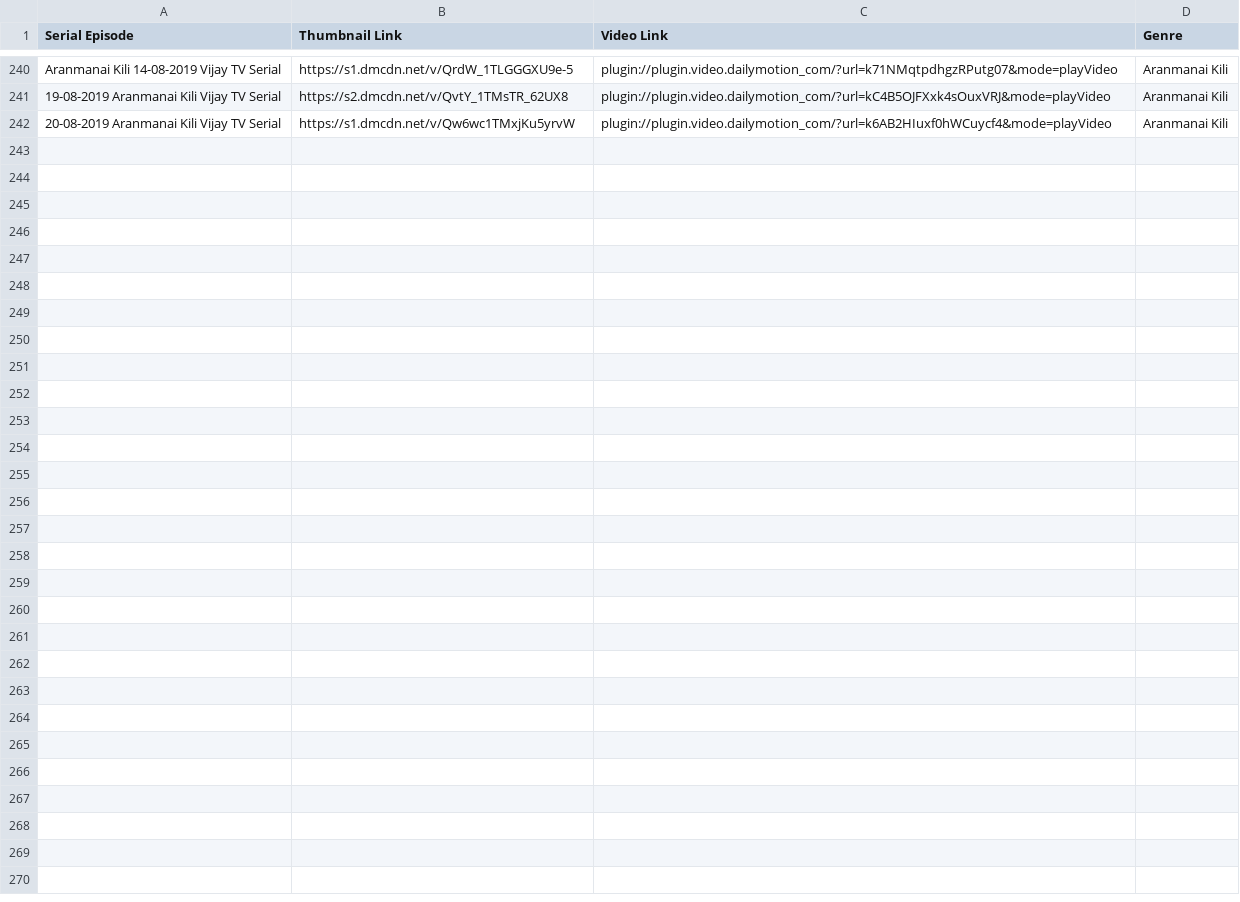
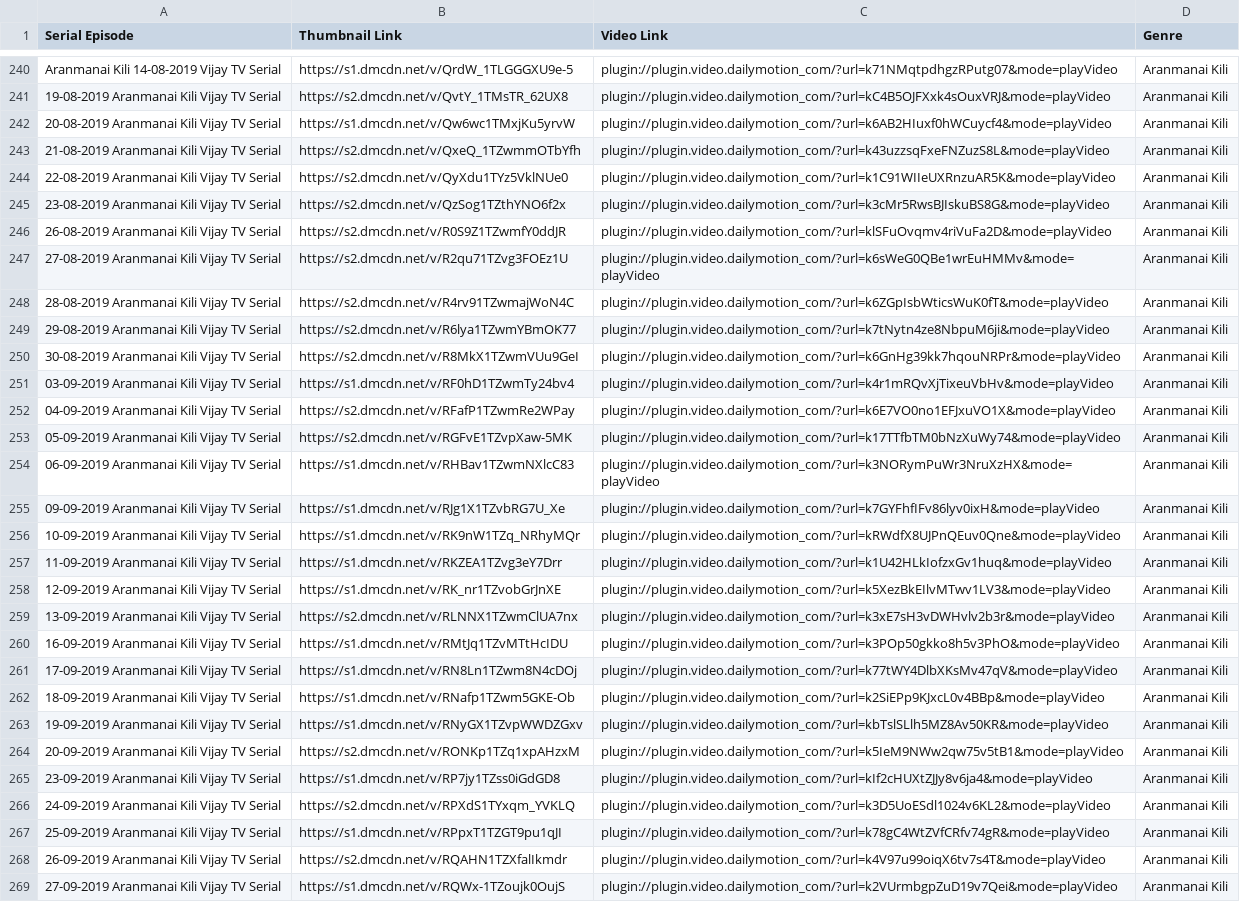
Before and after one commit to pravanjam/TamilSerialz, a CSV file: AranmanaiKili_SerialData.csv, drawn as a sheet; only a part is shown, gaps mark what is left out; the diff names each change by its address in the sheet, - before the commit and + after, or states it on an @@ line.

```diff
--- a/AranmanaiKili_SerialData.csv
+++ b/AranmanaiKili_SerialData.csv
+row 243: 21-08-2019 Aranmanai Kili Vijay TV Serial | https://s2.dmcdn.net/v/QxeQ_1TZwmmOTbYfh | plugin://plugin.video.dailymotion_com/?url=k43uzzsqFxeFNZuzS8L&mode=playVideo | Aranmanai Kili
+row 244: 22-08-2019 Aranmanai Kili Vijay TV Serial | https://s2.dmcdn.net/v/QyXdu1TYz5VklNUe0 | plugin://plugin.video.dailymotion_com/?url=k1C91WIIeUXRnzuAR5K&mode=playVideo | Aranmanai Kili
+row 245: 23-08-2019 Aranmanai Kili Vijay TV Serial | https://s2.dmcdn.net/v/QzSog1TZthYNO6f2x | plugin://plugin.video.dailymotion_com/?url=k3cMr5RwsBJIskuBS8G&mode=playVideo | Aranmanai Kili
+row 246: 26-08-2019 Aranmanai Kili Vijay TV Serial | https://s2.dmcdn.net/v/R0S9Z1TZwmfY0ddJR | plugin://plugin.video.dailymotion_com/?url=klSFuOvqmv4riVuFa2D&mode=playVideo | Aranmanai Kili
+row 247: 27-08-2019 Aranmanai Kili Vijay TV Serial | https://s2.dmcdn.net/v/R2qu71TZvg3FOEz1U | plugin://plugin.video.dailymotion_com/?url=k6sWeG0QBe1wrEuHMMv&mode=playVideo | Aranmanai Kili
+row 248: 28-08-2019 Aranmanai Kili Vijay TV Serial | https://s2.dmcdn.net/v/R4rv91TZwmajWoN4C | plugin://plugin.video.dailymotion_com/?url=k6ZGpIsbWticsWuK0fT&mode=playVideo | Aranmanai Kili
+row 249: 29-08-2019 Aranmanai Kili Vijay TV Serial | https://s2.dmcdn.net/v/R6lya1TZwmYBmOK77 | plugin://plugin.video.dailymotion_com/?url=k7tNytn4ze8NbpuM6ji&mode=playVideo | Aranmanai Kili
+row 250: 30-08-2019 Aranmanai Kili Vijay TV Serial | https://s2.dmcdn.net/v/R8MkX1TZwmVUu9GeI | plugin://plugin.video.dailymotion_com/?url=k6GnHg39kk7hqouNRPr&mode=playVideo | Aranmanai Kili
+row 251: 03-09-2019 Aranmanai Kili Vijay TV Serial | https://s1.dmcdn.net/v/RF0hD1TZwmTy24bv4 | plugin://plugin.video.dailymotion_com/?url=k4r1mRQvXjTixeuVbHv&mode=playVideo | Aranmanai Kili
+row 252: 04-09-2019 Aranmanai Kili Vijay TV Serial | https://s2.dmcdn.net/v/RFafP1TZwmRe2WPay | plugin://plugin.video.dailymotion_com/?url=k6E7VO0no1EFJxuVO1X&mode=playVideo | Aranmanai Kili
+row 253: 05-09-2019 Aranmanai Kili Vijay TV Serial | https://s2.dmcdn.net/v/RGFvE1TZvpXaw-5MK | plugin://plugin.video.dailymotion_com/?url=k17TTfbTM0bNzXuWy74&mode=playVideo | Aranmanai Kili
+row 254: 06-09-2019 Aranmanai Kili Vijay TV Serial | https://s1.dmcdn.net/v/RHBav1TZwmNXlcC83 | plugin://plugin.video.dailymotion_com/?url=k3NORymPuWr3NruXzHX&mode=playVideo | Aranmanai Kili
+row 255: 09-09-2019 Aranmanai Kili Vijay TV Serial | https://s1.dmcdn.net/v/RJg1X1TZvbRG7U_Xe | plugin://plugin.video.dailymotion_com/?url=k7GYFhfIFv86lyv0ixH&mode=playVideo | Aranmanai Kili
+row 256: 10-09-2019 Aranmanai Kili Vijay TV Serial | https://s1.dmcdn.net/v/RK9nW1TZq_NRhyMQr | plugin://plugin.video.dailymotion_com/?url=kRWdfX8UJPnQEuv0Qne&mode=playVideo | Aranmanai Kili
+row 257: 11-09-2019 Aranmanai Kili Vijay TV Serial | https://s1.dmcdn.net/v/RKZEA1TZvg3eY7Drr | plugin://plugin.video.dailymotion_com/?url=k1U42HLkIofzxGv1huq&mode=playVideo | Aranmanai Kili
+row 258: 12-09-2019 Aranmanai Kili Vijay TV Serial | https://s1.dmcdn.net/v/RK_nr1TZvobGrJnXE | plugin://plugin.video.dailymotion_com/?url=k5XezBkEIlvMTwv1LV3&mode=playVideo | Aranmanai Kili
+row 259: 13-09-2019 Aranmanai Kili Vijay TV Serial | https://s2.dmcdn.net/v/RLNNX1TZwmClUA7nx | plugin://plugin.video.dailymotion_com/?url=k3xE7sH3vDWHvlv2b3r&mode=playVideo | Aranmanai Kili
+row 260: 16-09-2019 Aranmanai Kili Vijay TV Serial | https://s1.dmcdn.net/v/RMtJq1TZvMTtHcIDU | plugin://plugin.video.dailymotion_com/?url=k3POp50gkko8h5v3PhO&mode=playVideo | Aranmanai Kili
+row 261: 17-09-2019 Aranmanai Kili Vijay TV Serial | https://s1.dmcdn.net/v/RN8Ln1TZwm8N4cDOj | plugin://plugin.video.dailymotion_com/?url=k77tWY4DlbXKsMv47qV&mode=playVideo | Aranmanai Kili
+row 262: 18-09-2019 Aranmanai Kili Vijay TV Serial | https://s1.dmcdn.net/v/RNafp1TZwm5GKE-Ob | plugin://plugin.video.dailymotion_com/?url=k2SiEPp9KJxcL0v4BBp&mode=playVideo | Aranmanai Kili
+row 263: 19-09-2019 Aranmanai Kili Vijay TV Serial | https://s1.dmcdn.net/v/RNyGX1TZvpWWDZGxv | plugin://plugin.video.dailymotion_com/?url=kbTslSLlh5MZ8Av50KR&mode=playVideo | Aranmanai Kili
+row 264: 20-09-2019 Aranmanai Kili Vijay TV Serial | https://s2.dmcdn.net/v/RONKp1TZq1xpAHzxM | plugin://plugin.video.dailymotion_com/?url=k5IeM9NWw2qw75v5tB1&mode=playVideo | Aranmanai Kili
+row 265: 23-09-2019 Aranmanai Kili Vijay TV Serial | https://s1.dmcdn.net/v/RP7jy1TZss0iGdGD8 | plugin://plugin.video.dailymotion_com/?url=kIf2cHUXtZJJy8v6ja4&mode=playVideo | Aranmanai Kili
+row 266: 24-09-2019 Aranmanai Kili Vijay TV Serial | https://s2.dmcdn.net/v/RPXdS1TYxqm_YVKLQ | plugin://plugin.video.dailymotion_com/?url=k3D5UoESdl1024v6KL2&mode=playVideo | Aranmanai Kili
+row 267: 25-09-2019 Aranmanai Kili Vijay TV Serial | https://s1.dmcdn.net/v/RPpxT1TZGT9pu1qJI | plugin://plugin.video.dailymotion_com/?url=k78gC4WtZVfCRfv74gR&mode=playVideo | Aranmanai Kili
+row 268: 26-09-2019 Aranmanai Kili Vijay TV Serial | https://s2.dmcdn.net/v/RQAHN1TZXfalIkmdr | plugin://plugin.video.dailymotion_com/?url=k4V97u99oiqX6tv7s4T&mode=playVideo | Aranmanai Kili
+row 269: 27-09-2019 Aranmanai Kili Vijay TV Serial | https://s1.dmcdn.net/v/RQWx-1TZoujk0OujS | plugin://plugin.video.dailymotion_com/?url=k2VUrmbgpZuD19v7Qei&mode=playVideo | Aranmanai Kili
```
Also changed, not shown: SivaManasulaSakthi_SerialData.csv, 1 other file.
